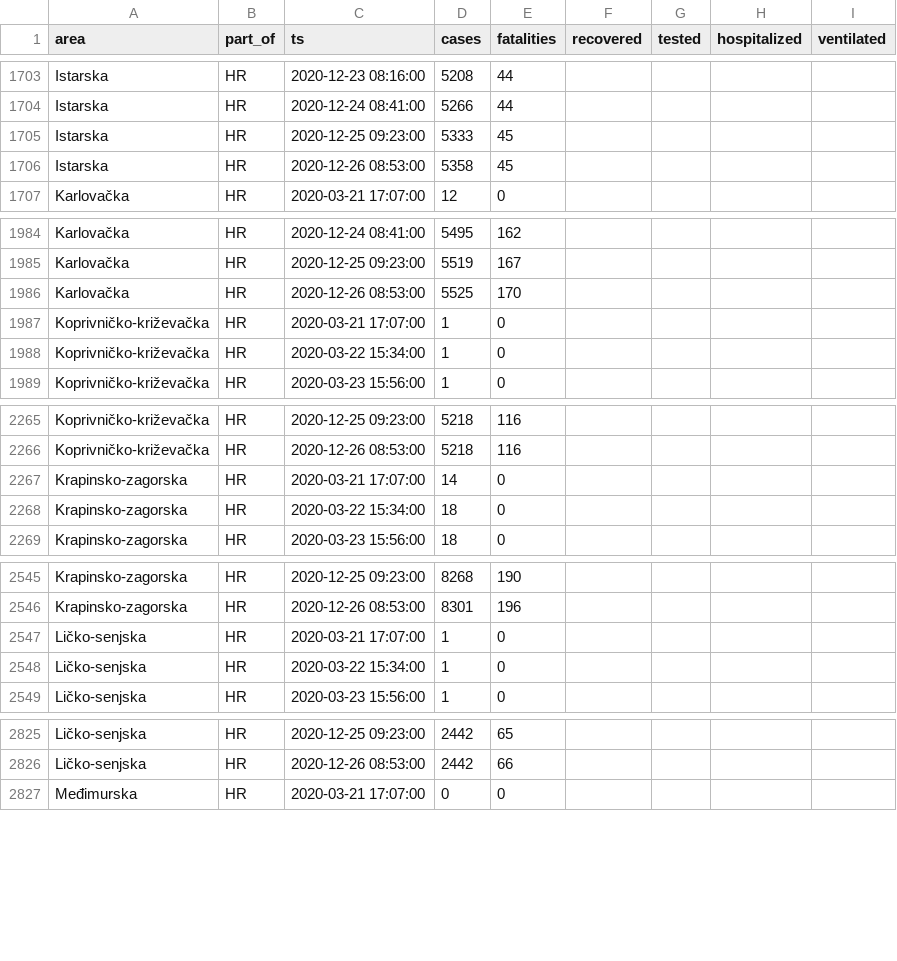
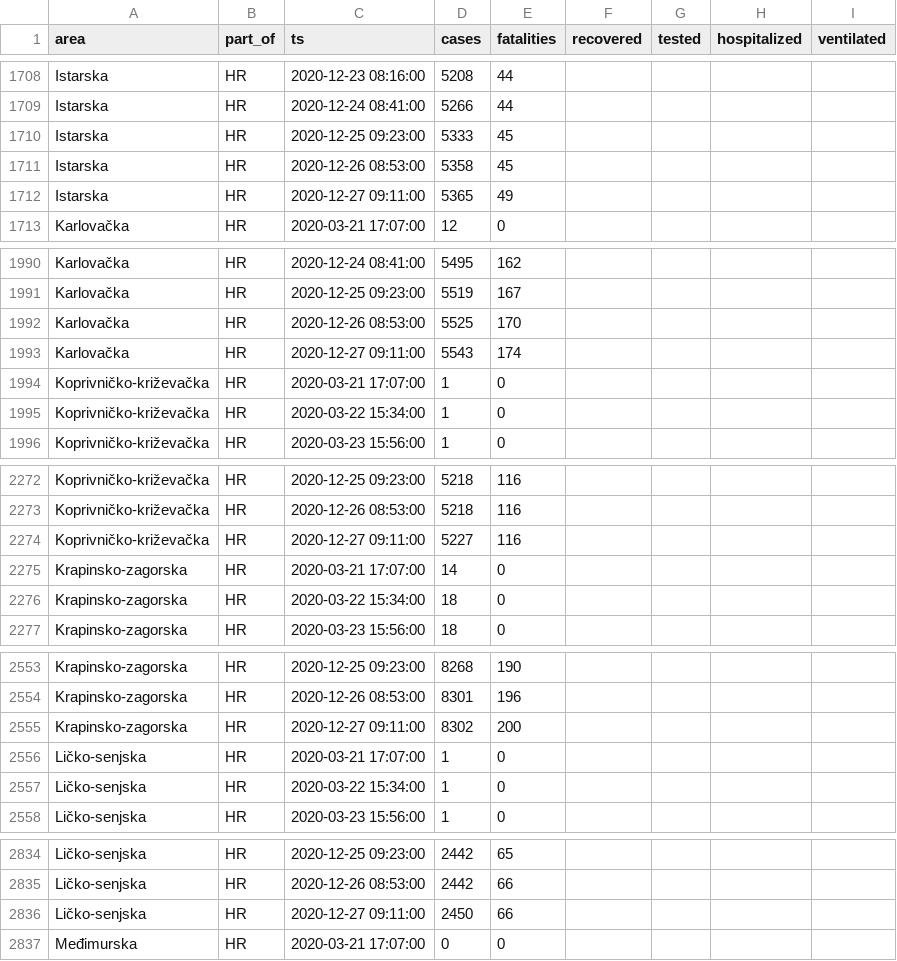
Before and after one commit to aleksandar-jovicic/COVID19-Croatia, a CSV file: data_hr.csv, drawn as a sheet; only a part is shown, gaps mark what is left out; the diff covers the shown part only; the diff names each change by its address in the sheet, - before the commit and + after, or states it on an @@ line.

```diff
--- a/data_hr.csv
+++ b/data_hr.csv
+row 1712: Istarska | HR | 2020-12-27 09:11:00 | 5365 | 49
+row 1993: Karlovačka | HR | 2020-12-27 09:11:00 | 5543 | 174
+row 2274: Koprivničko-križevačka | HR | 2020-12-27 09:11:00 | 5227 | 116
+row 2555: Krapinsko-zagorska | HR | 2020-12-27 09:11:00 | 8302 | 200
+row 2836: Ličko-senjska | HR | 2020-12-27 09:11:00 | 2450 | 66
```
Also changed, not shown: 17 added rows elsewhere in this file.
